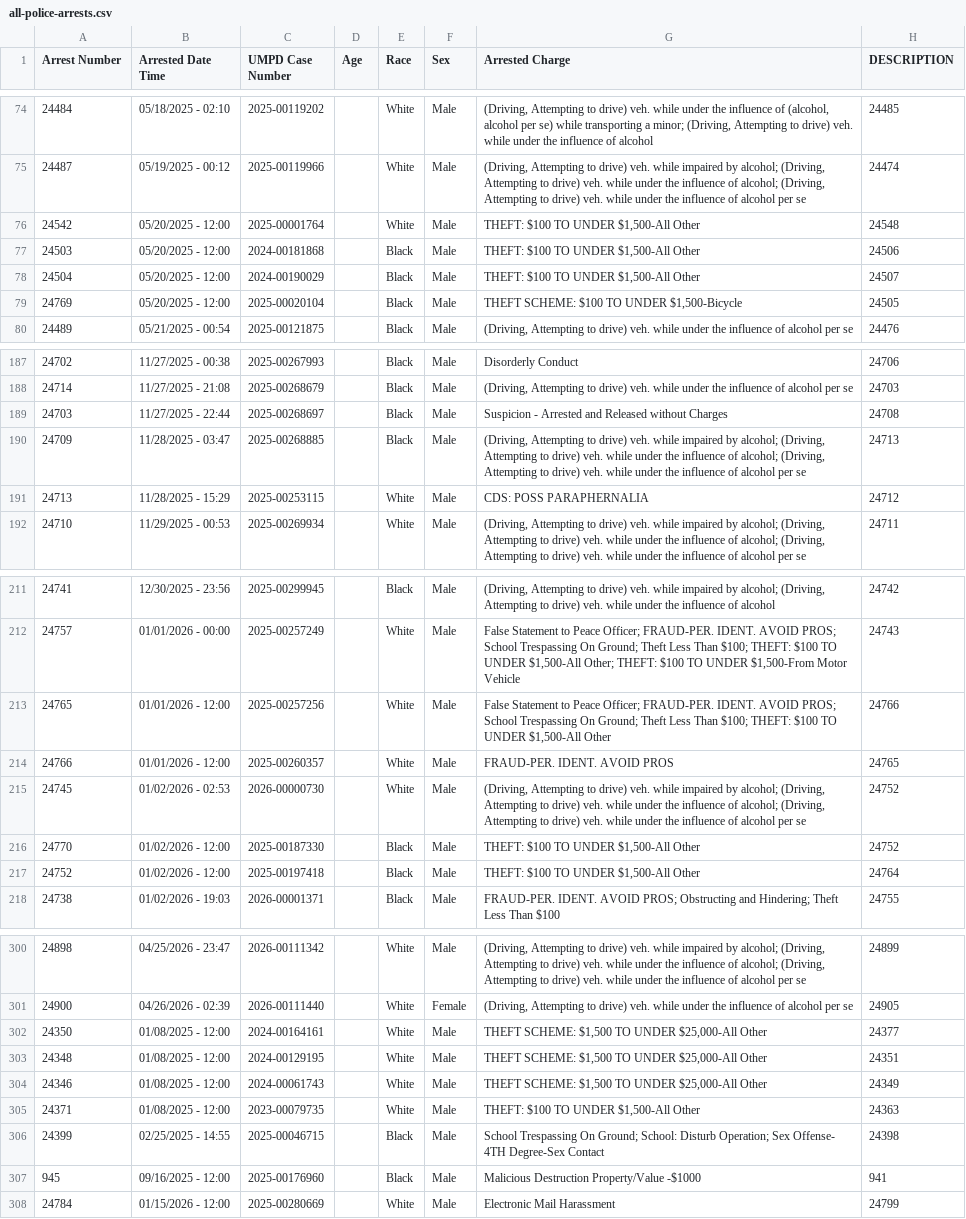
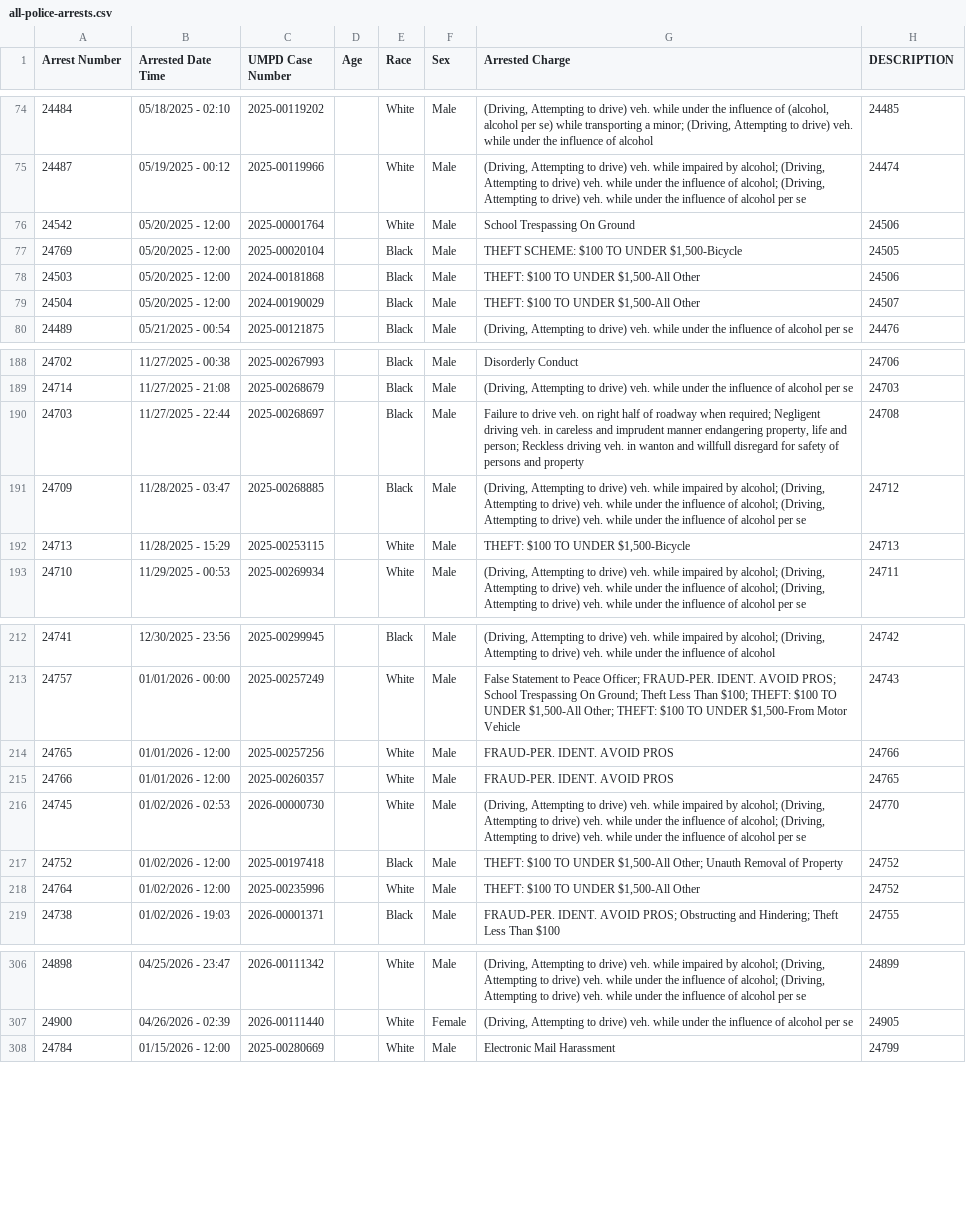
Before and after one commit to dwillis/umpd-logs, a CSV file: data/all-police-arrests.csv, drawn as a sheet; only a part is shown, gaps mark what is left out; the diff covers the shown part only.

```diff
--- a/data/all-police-arrests.csv
+++ b/data/all-police-arrests.csv
@@ -75,6 +75,6 @@ Arrest Number,Arrested Date Time,UMPD Case Number,Age,Race,Sex,Arrested Charge,D
 24487,05/19/2025 - 00:12,2025-00119966,,White,Male,"(Driving, Attempting to drive) veh. while impaired by alcohol; (Driving, Attempting to drive) veh. while under the influence of alcohol; (Driving, Attempting to drive) veh. while under the influence of alcohol per se",24474
-24542,05/20/2025 - 12:00,2025-00001764,,White,Male,"THEFT: $100 TO UNDER $1,500-All Other",24548
+24542,05/20/2025 - 12:00,2025-00001764,,White,Male,School Trespassing On Ground,24506
+24769,05/20/2025 - 12:00,2025-00020104,,Black,Male,"THEFT SCHEME: $100 TO UNDER $1,500-Bicycle",24505
 24503,05/20/2025 - 12:00,2024-00181868,,Black,Male,"THEFT: $100 TO UNDER $1,500-All Other",24506
 24504,05/20/2025 - 12:00,2024-00190029,,Black,Male,"THEFT: $100 TO UNDER $1,500-All Other",24507
-24769,05/20/2025 - 12:00,2025-00020104,,Black,Male,"THEFT SCHEME: $100 TO UNDER $1,500-Bicycle",24505
 24489,05/21/2025 - 00:54,2025-00121875,,Black,Male,"(Driving, Attempting to drive) veh. while under the influence of alcohol per se",24476
@@ -188,5 +189,5 @@ Arrest Number,Arrested Date Time,UMPD Case Number,Age,Race,Sex,Arrested Charge,D
 24714,11/27/2025 - 21:08,2025-00268679,,Black,Male,"(Driving, Attempting to drive) veh. while under the influence of alcohol per se",24703
-24703,11/27/2025 - 22:44,2025-00268697,,Black,Male,Suspicion - Arrested and Released without Charges,24708
-24709,11/28/2025 - 03:47,2025-00268885,,Black,Male,"(Driving, Attempting to drive) veh. while impaired by alcohol; (Driving, Attempting to drive) veh. while under the influence of alcohol; (Driving, Attempting to drive) veh. while under the influence of alcohol per se",24713
-24713,11/28/2025 - 15:29,2025-00253115,,White,Male,CDS: POSS PARAPHERNALIA,24712
+24703,11/27/2025 - 22:44,2025-00268697,,Black,Male,"Failure to drive veh. on right half of roadway when required; Negligent driving veh. in careless and imprudent manner endangering property, life and person; Reckless driving veh. in wanton and willfull disregard for safety of persons and property",24708
+24709,11/28/2025 - 03:47,2025-00268885,,Black,Male,"(Driving, Attempting to drive) veh. while impaired by alcohol; (Driving, Attempting to drive) veh. while under the influence of alcohol; (Driving, Attempting to drive) veh. while under the influence of alcohol per se",24712
+24713,11/28/2025 - 15:29,2025-00253115,,White,Male,"THEFT: $100 TO UNDER $1,500-Bicycle",24713
 24710,11/29/2025 - 00:53,2025-00269934,,White,Male,"(Driving, Attempting to drive) veh. while impaired by alcohol; (Driving, Attempting to drive) veh. while under the influence of alcohol; (Driving, Attempting to drive) veh. while under the influence of alcohol per se",24711
@@ -212,7 +213,7 @@ Arrest Number,Arrested Date Time,UMPD Case Number,Age,Race,Sex,Arrested Charge,D
 24757,01/01/2026 - 00:00,2025-00257249,,White,Male,"False Statement to Peace Officer; FRAUD-PER. IDENT. AVOID PROS; School Trespassing On Ground; Theft Less Than $100; THEFT: $100 TO UNDER $1,500-All Other; THEFT: $100 TO UNDER $1,500-From Motor Vehicle",24743
-24765,01/01/2026 - 12:00,2025-00257256,,White,Male,"False Statement to Peace Officer; FRAUD-PER. IDENT. AVOID PROS; School Trespassing On Ground; Theft Less Than $100; THEFT: $100 TO UNDER $1,500-All Other",24766
+24765,01/01/2026 - 12:00,2025-00257256,,White,Male,FRAUD-PER. IDENT. AVOID PROS,24766
 24766,01/01/2026 - 12:00,2025-00260357,,White,Male,FRAUD-PER. IDENT. AVOID PROS,24765
-24745,01/02/2026 - 02:53,2026-00000730,,White,Male,"(Driving, Attempting to drive) veh. while impaired by alcohol; (Driving, Attempting to drive) veh. while under the influence of alcohol; (Driving, Attempting to drive) veh. while under the influence of alcohol per se",24752
-24770,01/02/2026 - 12:00,2025-00187330,,Black,Male,"THEFT: $100 TO UNDER $1,500-All Other",24752
-24752,01/02/2026 - 12:00,2025-00197418,,Black,Male,"THEFT: $100 TO UNDER $1,500-All Other",24764
+24745,01/02/2026 - 02:53,2026-00000730,,White,Male,"(Driving, Attempting to drive) veh. while impaired by alcohol; (Driving, Attempting to drive) veh. while under the influence of alcohol; (Driving, Attempting to drive) veh. while under the influence of alcohol per se",24770
+24752,01/02/2026 - 12:00,2025-00197418,,Black,Male,"THEFT: $100 TO UNDER $1,500-All Other; Unauth Removal of Property",24752
+24764,01/02/2026 - 12:00,2025-00235996,,White,Male,"THEFT: $100 TO UNDER $1,500-All Other",24752
 24738,01/02/2026 - 19:03,2026-00001371,,Black,Male,FRAUD-PER. IDENT. AVOID PROS; Obstructing and Hindering; Theft Less Than $100,24755
@@ -301,8 +307,2 @@ Arrest Number,Arrested Date Time,UMPD Case Number,Age,Race,Sex,Arrested Charge,D
 24900,04/26/2026 - 02:39,2026-00111440,,White,Female,"(Driving, Attempting to drive) veh. while under the influence of alcohol per se",24905
-24350,01/08/2025 - 12:00,2024-00164161,,White,Male,"THEFT SCHEME: $1,500 TO UNDER $25,000-All Other",24377
-24348,01/08/2025 - 12:00,2024-00129195,,White,Male,"THEFT SCHEME: $1,500 TO UNDER $25,000-All Other",24351
-24346,01/08/2025 - 12:00,2024-00061743,,White,Male,"THEFT SCHEME: $1,500 TO UNDER $25,000-All Other",24349
-24371,01/08/2025 - 12:00,2023-00079735,,White,Male,"THEFT: $100 TO UNDER $1,500-All Other",24363
-24399,02/25/2025 - 14:55,2025-00046715,,Black,Male,School Trespassing On Ground; School: Disturb Operation; Sex Offense- 4TH Degree-Sex Contact,24398
-945,09/16/2025 - 12:00,2025-00176960,,Black,Male,Malicious Destruction Property/Value -$1000,941
 24784,01/15/2026 - 12:00,2025-00280669,,White,Male,Electronic Mail Harassment,24799
```
Also changed, not shown: 5 added rows, 5 removed rows, 9 moved rows and 12 edited cells elsewhere in this file.
